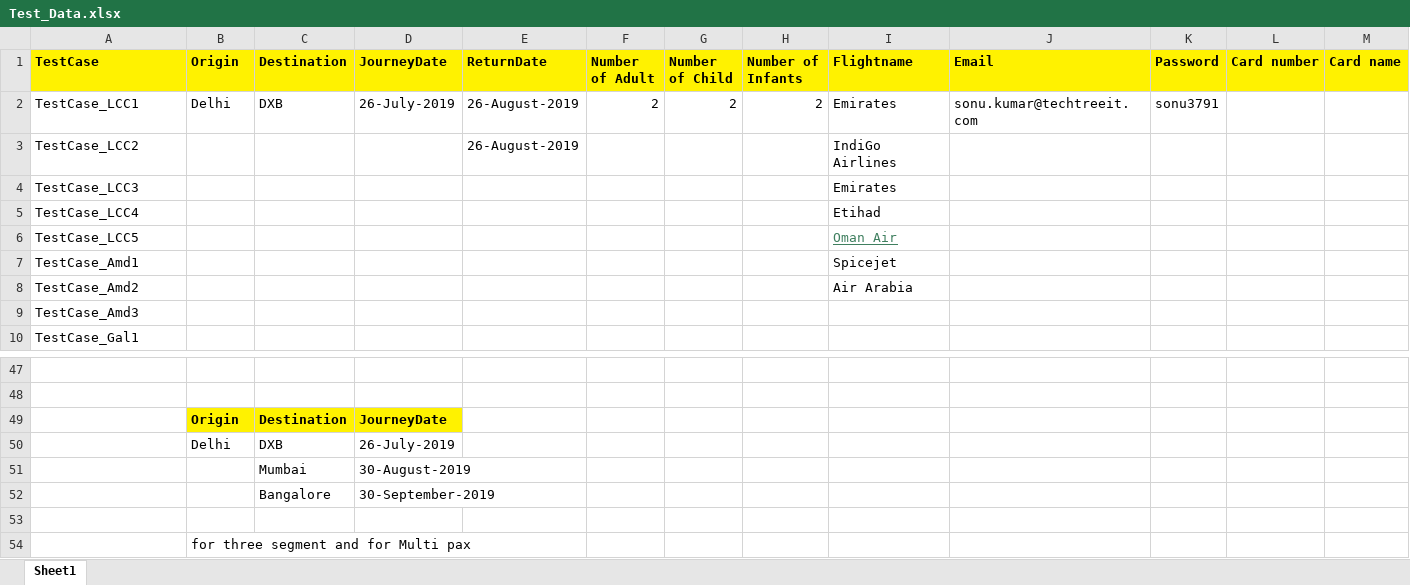
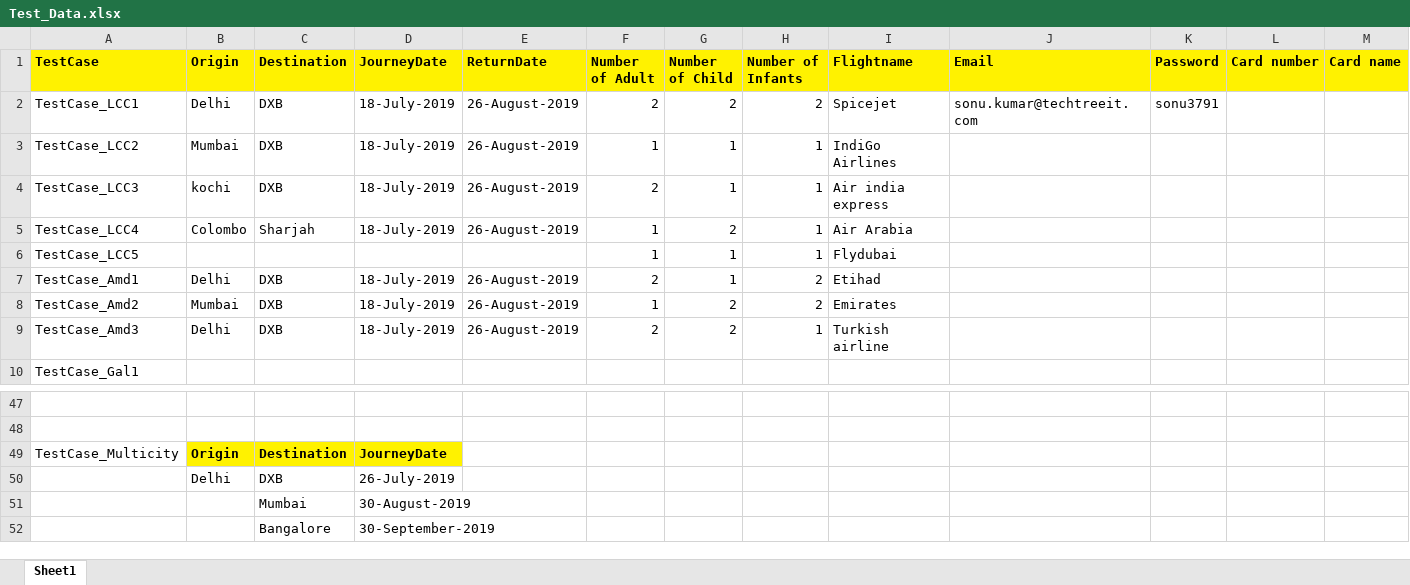
Before and after one commit to sonu69/TechTree, an Excel workbook: Travelwings/Data/Test_Data.xlsx, sheet Sheet1, drawn as a sheet; only a part is shown, gaps mark what is left out; values as stored, in another font and other column widths than the file's, no borders; removed rows and columns are numbered as before the commit, all else as after; rows hold the shown columns only; the diff names each change by its address in the sheet, - before the commit and + after, or states it on an @@ line.

```diff
--- a/Travelwings/Data/Test_Data.xlsx (sheet Sheet1)
+++ b/Travelwings/Data/Test_Data.xlsx (sheet Sheet1)
-D2 (JourneyDate): 26-July-2019
+D2 (JourneyDate): 18-July-2019
-I2 (Flightname): Emirates
+I2 (Flightname): Spicejet
-B3 (Origin): (empty)
+B3 (Origin): Mumbai
-C3 (Destination): (empty)
+C3 (Destination): DXB
-D3 (JourneyDate): (empty)
+D3 (JourneyDate): 18-July-2019
-F3 (Number of Adult): (empty)
+F3 (Number of Adult): 1
-G3 (Number of Child): (empty)
+G3 (Number of Child): 1
-H3 (Number of Infants): (empty)
+H3 (Number of Infants): 1
-row 4: TestCase_LCC3 |  |  |  |  |  |  |  | Emirates
-row 5: TestCase_LCC4 |  |  |  |  |  |  |  | Etihad
-row 6: TestCase_LCC5 |  |  |  |  |  |  |  | Oman Air
-row 7: TestCase_Amd1 |  |  |  |  |  |  |  | Spicejet
-row 8: TestCase_Amd2 |  |  |  |  |  |  |  | Air Arabia
-row 9: TestCase_Amd3
+row 4: TestCase_LCC3 | kochi | DXB | 18-July-2019 | 26-August-2019 | 2 | 1 | 1 | Air india express
+row 5: TestCase_LCC4 | Colombo | Sharjah | 18-July-2019 | 26-August-2019 | 1 | 2 | 1 | Air Arabia
+row 6: TestCase_LCC5 |  |  |  |  | 1 | 1 | 1 | Flydubai
+row 7: TestCase_Amd1 | Delhi | DXB | 18-July-2019 | 26-August-2019 | 2 | 1 | 2 | Etihad
+row 8: TestCase_Amd2 | Mumbai | DXB | 18-July-2019 | 26-August-2019 | 1 | 2 | 2 | Emirates
+row 9: TestCase_Amd3 | Delhi | DXB | 18-July-2019 | 26-August-2019 | 2 | 2 | 1 | Turkish airline
-A49 (TestCase): (empty)
+A49 (TestCase): TestCase_Multicity
-row 53: (empty)
-row 54:  | for three segment and for Multi pax
```
Also changed, not shown: 6 other files.
